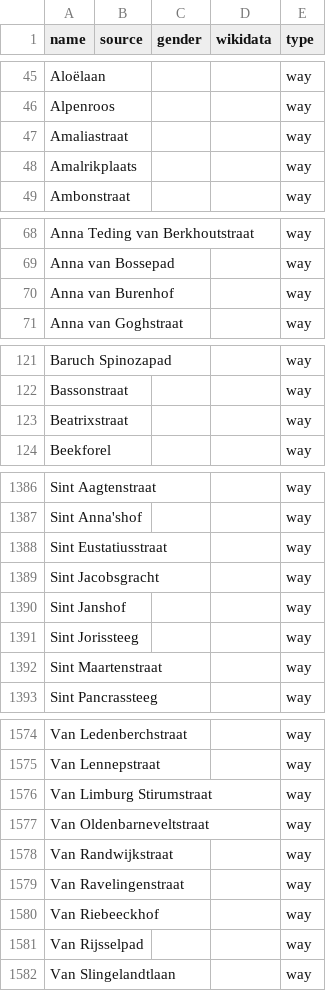
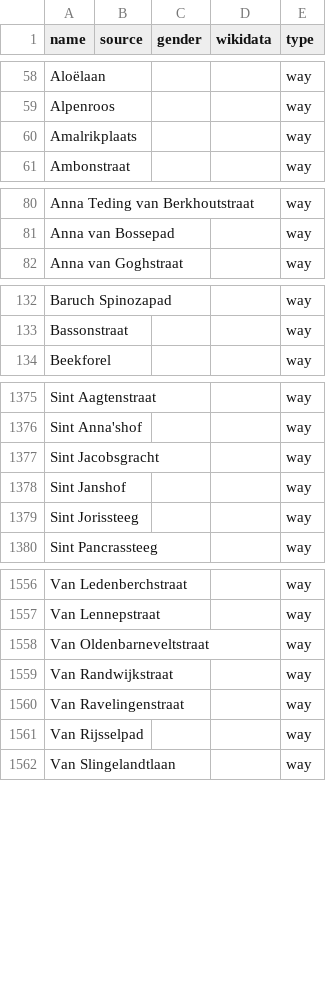
Before and after one commit to RobinLinde/equalstreetnames-leiden, a CSV file: data/other.csv, drawn as a sheet; only a part is shown, gaps mark what is left out; removed rows and columns are numbered as before the commit, all else as after; the diff covers the shown part only; the diff names each change by its address in the sheet, - before the commit and + after, or states it on an @@ line.

```diff
--- a/data/other.csv
+++ b/data/other.csv
-row 47: Amaliastraat |  |  |  | way
-row 70: Anna van Burenhof |  |  |  | way
-row 123: Beatrixstraat |  |  |  | way
-row 1388: Sint Eustatiusstraat |  |  |  | way
-row 1392: Sint Maartenstraat |  |  |  | way
-row 1576: Van Limburg Stirumstraat |  |  |  | way
-row 1580: Van Riebeeckhof |  |  |  | way
```
Also changed, not shown: 16 added rows and 31 removed rows elsewhere in this file, data/gender.csv, 3 other files.
